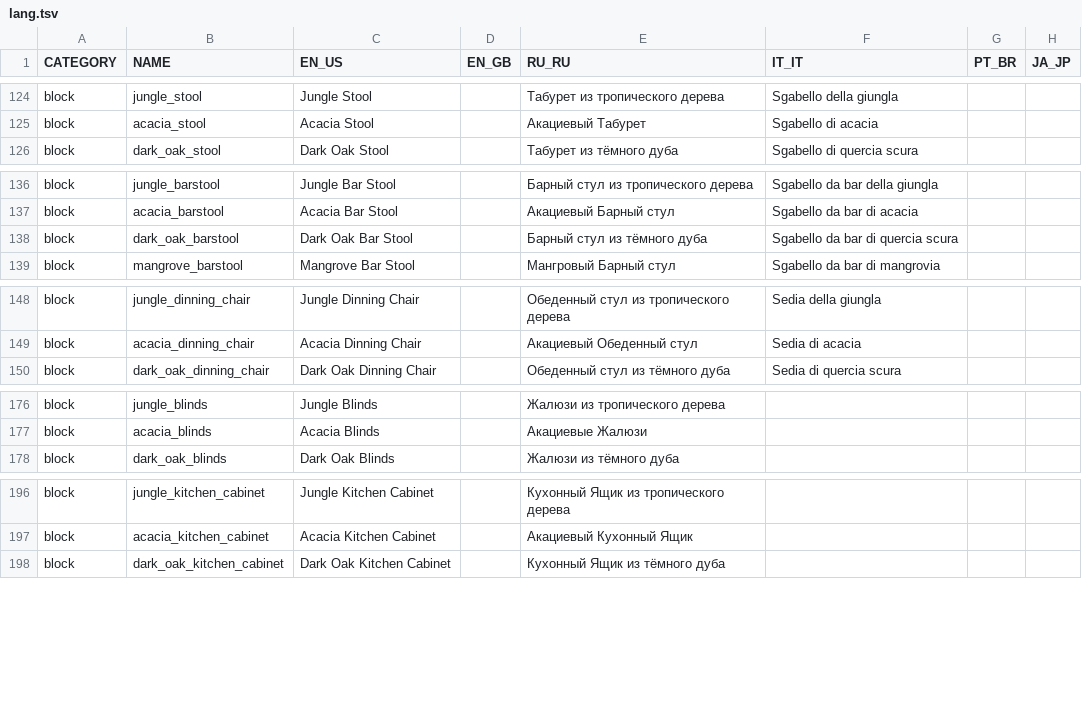
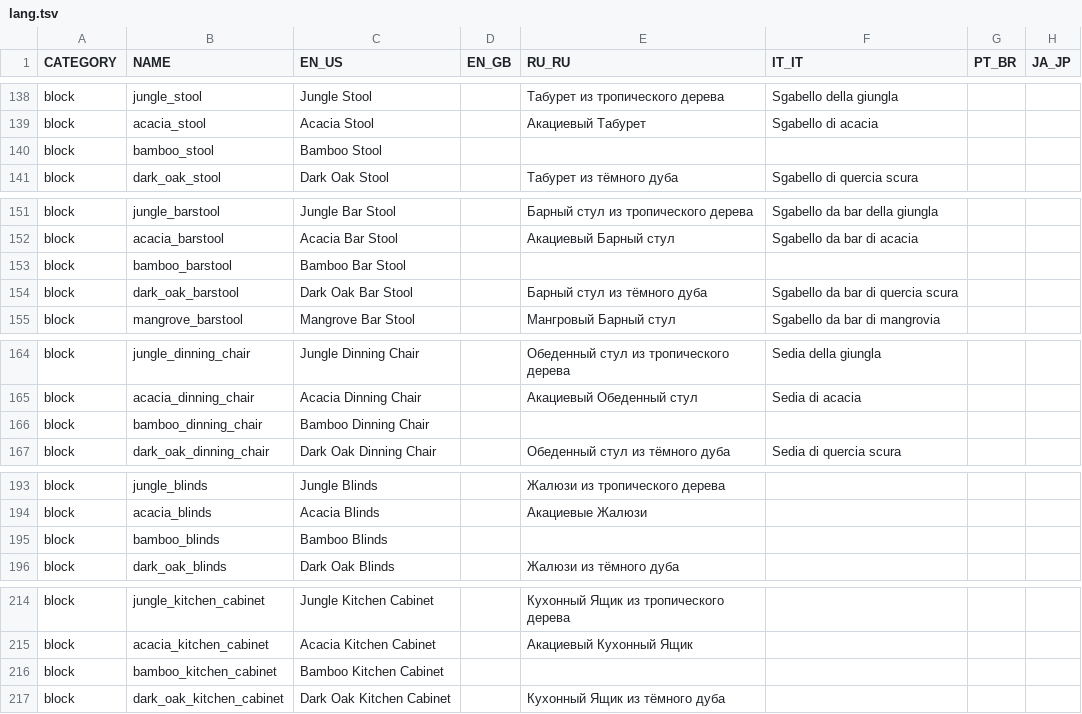
Before and after one commit to bbfh-dev/bubblellaneous-pack, a TSV file: plugins/lang/data/lang.tsv, drawn as a sheet; only a part is shown, gaps mark what is left out; the diff covers the shown part only.

```diff
--- a/plugins/lang/data/lang.tsv
+++ b/plugins/lang/data/lang.tsv
@@ -125,2 +139,3 @@ block	jungle_stool	Jungle Stool		Табурет из тропического д
 block	acacia_stool	Acacia Stool		Акациевый Табурет	Sgabello di acacia		
+block	bamboo_stool	Bamboo Stool					
 block	dark_oak_stool	Dark Oak Stool		Табурет из тëмного дуба	Sgabello di quercia scura		
@@ -137,2 +152,3 @@ block	jungle_barstool	Jungle Bar Stool		Барный стул из тропич
 block	acacia_barstool	Acacia Bar Stool		Акациевый Барный стул	Sgabello da bar di acacia		
+block	bamboo_barstool	Bamboo Bar Stool					
 block	dark_oak_barstool	Dark Oak Bar Stool		Барный стул из тëмного дуба	Sgabello da bar di quercia scura		
@@ -149,2 +165,3 @@ block	jungle_dinning_chair	Jungle Dinning Chair		Обеденный стул и
 block	acacia_dinning_chair	Acacia Dinning Chair		Акациевый Обеденный стул	Sedia di acacia		
+block	bamboo_dinning_chair	Bamboo Dinning Chair					
 block	dark_oak_dinning_chair	Dark Oak Dinning Chair		Обеденный стул из тëмного дуба	Sedia di quercia scura		
@@ -177,2 +194,3 @@ block	jungle_blinds	Jungle Blinds		Жалюзи из тропического д
 block	acacia_blinds	Acacia Blinds		Акациевые Жалюзи			
+block	bamboo_blinds	Bamboo Blinds					
 block	dark_oak_blinds	Dark Oak Blinds		Жалюзи из тëмного дуба			
@@ -197,2 +215,3 @@ block	jungle_kitchen_cabinet	Jungle Kitchen Cabinet		Кухонный Ящик
 block	acacia_kitchen_cabinet	Acacia Kitchen Cabinet		Акациевый Кухонный Ящик			
+block	bamboo_kitchen_cabinet	Bamboo Kitchen Cabinet					
 block	dark_oak_kitchen_cabinet	Dark Oak Kitchen Cabinet		Кухонный Ящик из тëмного дуба			
```
Also changed, not shown: 19 added rows, 5 removed rows and 3 edited cells elsewhere in this file, 41 other files.
